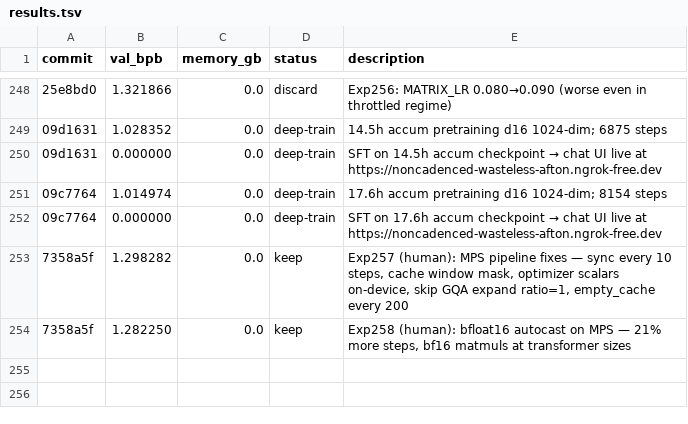
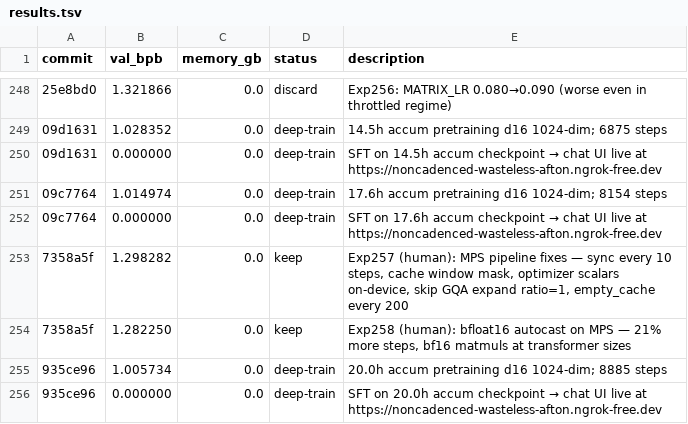
Before and after one commit to ashish-sadh/autoresearch, a TSV file: results.tsv, drawn as a sheet; only a part is shown, gaps mark what is left out; the diff names each change by its address in the sheet, - before the commit and + after, or states it on an @@ line.

```diff
--- a/results.tsv
+++ b/results.tsv
+row 255: 935ce96 | 1.005734 | 0.0 | deep-train | 20.0h accum pretraining d16 1024-dim; 8885 steps
+row 256: 935ce96 | 0.000000 | 0.0 | deep-train | SFT on 20.0h accum checkpoint → chat UI live at https://noncadenced-wasteless-afton.ngrok-free.dev
```
Also changed, not shown: 9 other files.
